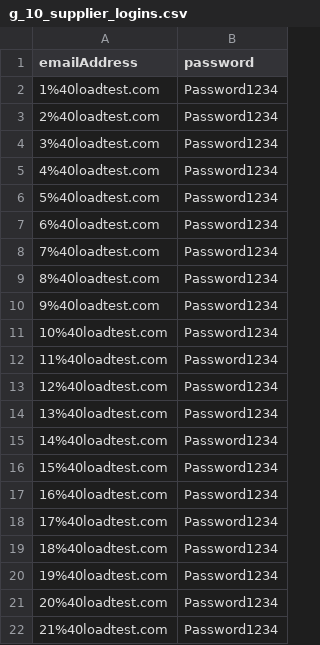
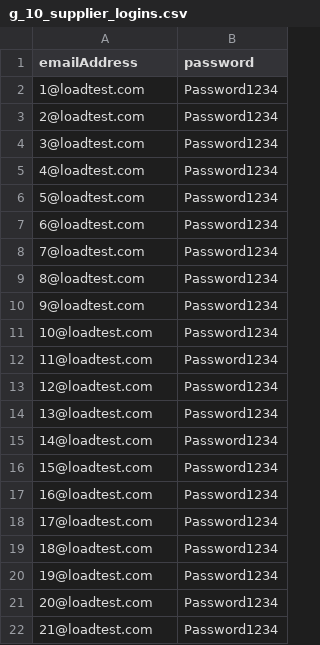
Before and after one commit to Crown-Commercial-Service/digitalmarketplace-performance-testing, a CSV file: user-files/data/g_10_supplier_logins.csv, drawn as a sheet.

Commit message:
Remove url encoding from email addresses

```diff
--- a/user-files/data/g_10_supplier_logins.csv
+++ b/user-files/data/g_10_supplier_logins.csv
@@ -1,22 +1,22 @@
 emailAddress,password
-1%40loadtest.com,Password1234
-2%40loadtest.com,Password1234
-3%40loadtest.com,Password1234
-4%40loadtest.com,Password1234
-5%40loadtest.com,Password1234
-6%40loadtest.com,Password1234
-7%40loadtest.com,Password1234
-8%40loadtest.com,Password1234
-9%40loadtest.com,Password1234
-10%40loadtest.com,Password1234
-11%40loadtest.com,Password1234
-12%40loadtest.com,Password1234
-13%40loadtest.com,Password1234
-14%40loadtest.com,Password1234
-15%40loadtest.com,Password1234
-16%40loadtest.com,Password1234
-17%40loadtest.com,Password1234
-18%40loadtest.com,Password1234
-19%40loadtest.com,Password1234
-20%40loadtest.com,Password1234
-21%40loadtest.com,Password1234
+1@loadtest.com,Password1234
+2@loadtest.com,Password1234
+3@loadtest.com,Password1234
+4@loadtest.com,Password1234
+5@loadtest.com,Password1234
+6@loadtest.com,Password1234
+7@loadtest.com,Password1234
+8@loadtest.com,Password1234
+9@loadtest.com,Password1234
+10@loadtest.com,Password1234
+11@loadtest.com,Password1234
+12@loadtest.com,Password1234
+13@loadtest.com,Password1234
+14@loadtest.com,Password1234
+15@loadtest.com,Password1234
+16@loadtest.com,Password1234
+17@loadtest.com,Password1234
+18@loadtest.com,Password1234
+19@loadtest.com,Password1234
+20@loadtest.com,Password1234
+21@loadtest.com,Password1234
```
